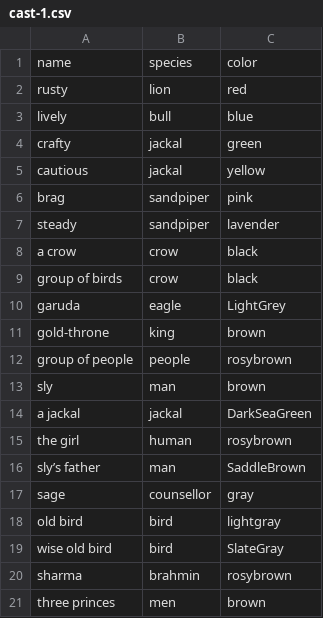
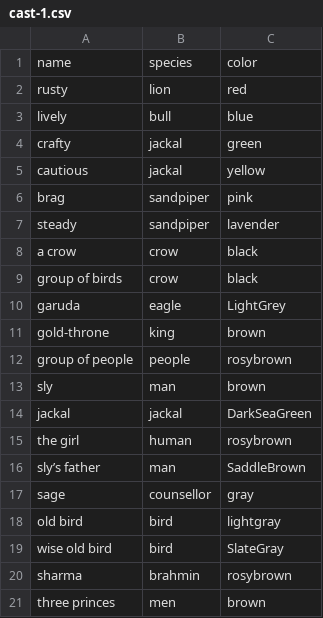
Before and after one commit to mskmoorthy/PancaTantra-Graph, a CSV file: src/panch/cast-1.csv, drawn as a sheet.

Commit message:
anonymous jackal

```diff
--- a/src/panch/cast-1.csv
+++ b/src/panch/cast-1.csv
@@ -13,3 +13,3 @@ group of people, people, rosybrown
 sly, man, brown
-a jackal, jackal, DarkSeaGreen
+jackal, jackal, DarkSeaGreen
 the girl, human, rosybrown
```
